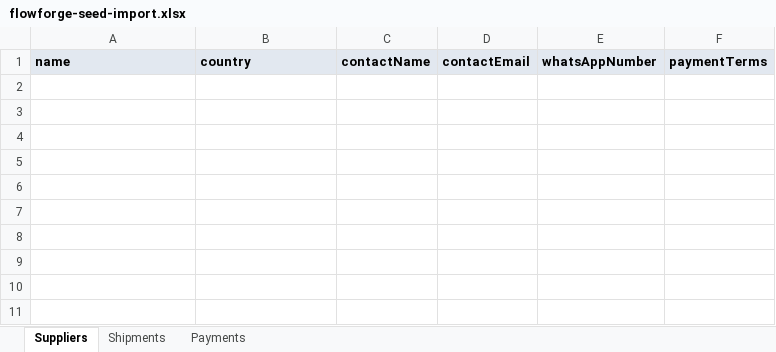
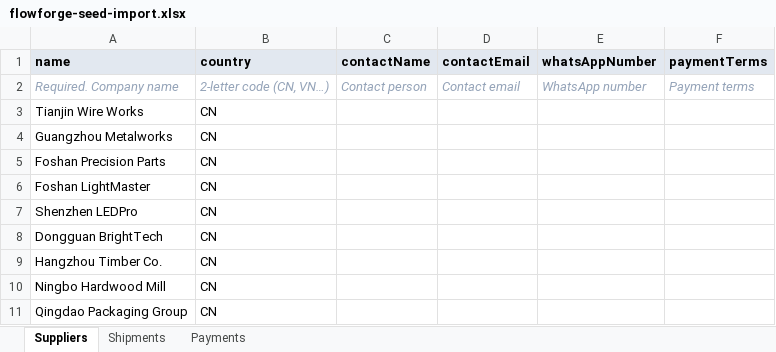
Before and after one commit to aai-create/flowforgeiq, an Excel workbook: attached_assets/flowforge-seed-import.xlsx, sheet Suppliers, drawn as a sheet; values as stored, in another font and other column widths than the file's, no borders; the diff names each change by its address in the sheet, - before the commit and + after, or states it on an @@ line.

```diff
--- a/attached_assets/flowforge-seed-import.xlsx (sheet Suppliers)
+++ b/attached_assets/flowforge-seed-import.xlsx (sheet Suppliers)
+row 2: Required. Company name | 2-letter code (CN, VN…) | Contact person | Contact email | WhatsApp number | Payment terms
+row 3: Tianjin Wire Works | CN
+row 4: Guangzhou Metalworks | CN
+row 5: Foshan Precision Parts | CN
+row 6: Foshan LightMaster | CN
+row 7: Shenzhen LEDPro | CN
+row 8: Dongguan BrightTech | CN
+row 9: Hangzhou Timber Co. | CN
+row 10: Ningbo Hardwood Mill | CN
+row 11: Qingdao Packaging Group | CN
```
Also changed, not shown: sheet Shipments, sheet Payments.
